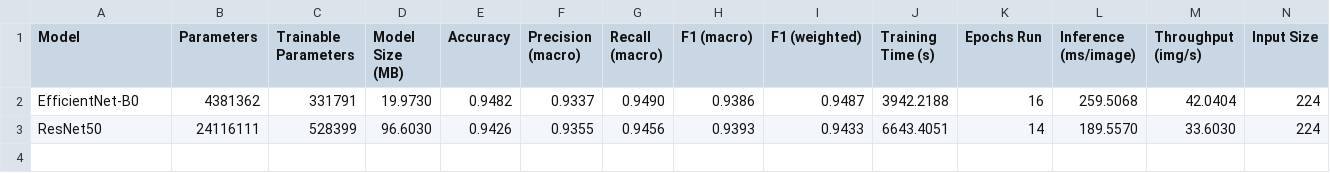
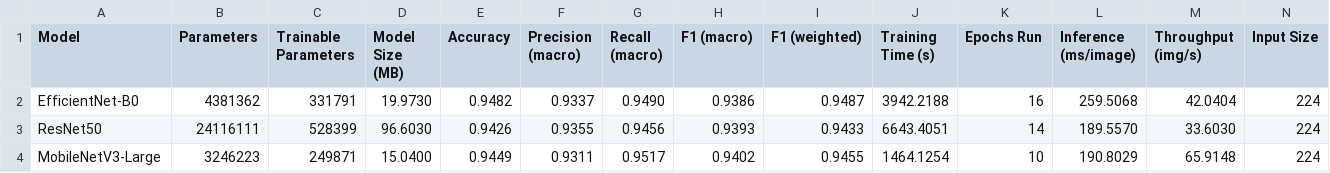
Before and after one commit to Geeta1239/CropSentryAI, a CSV file: backend/results/model_comparison.csv, drawn as a sheet; only a part is shown; rows hold the shown columns only; the diff names each change by its address in the sheet, - before the commit and + after, or states it on an @@ line.

Commit message:
Add MobileNetV3 comparative model and results

```diff
--- a/backend/results/model_comparison.csv
+++ b/backend/results/model_comparison.csv
+row 4: MobileNetV3-Large | 3246223 | 249871 | 15.0400 | 0.9449 | 0.9311 | 0.9517 | 0.9402 | 0.9455 | 1464.1254 | 10 | 190.8029 | 65.9148 | 224
```
Also changed, not shown: 28 other files.
